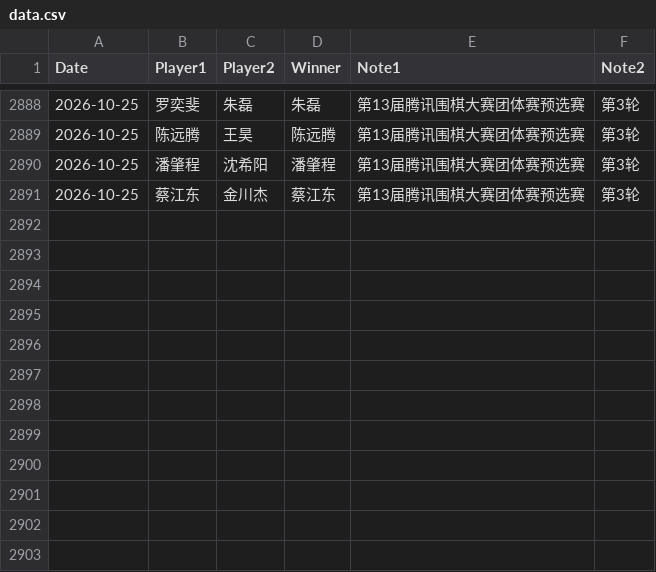
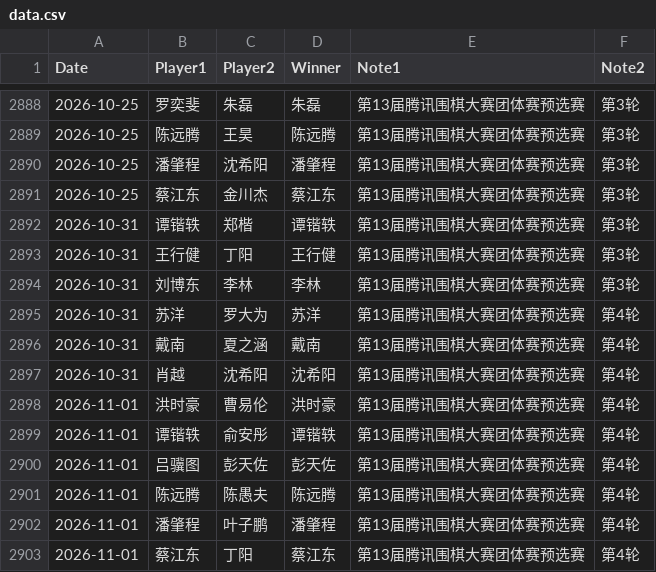
Before and after one commit to dingyang-2025/tx-go-ratings, a CSV file: data.csv, drawn as a sheet; only a part is shown, gaps mark what is left out; the diff names each change by its address in the sheet, - before the commit and + after, or states it on an @@ line.

Commit message:
data: update team qualifying rounds three and four

```diff
--- a/data.csv
+++ b/data.csv
+row 2892: 2026-10-31 | 谭锴轶 | 郑楷 | 谭锴轶 | 第13届腾讯围棋大赛团体赛预选赛 | 第3轮
+row 2893: 2026-10-31 | 王行健 | 丁阳 | 王行健 | 第13届腾讯围棋大赛团体赛预选赛 | 第3轮
+row 2894: 2026-10-31 | 刘博东 | 李林 | 李林 | 第13届腾讯围棋大赛团体赛预选赛 | 第3轮
+row 2895: 2026-10-31 | 苏洋 | 罗大为 | 苏洋 | 第13届腾讯围棋大赛团体赛预选赛 | 第4轮
+row 2896: 2026-10-31 | 戴南 | 夏之涵 | 戴南 | 第13届腾讯围棋大赛团体赛预选赛 | 第4轮
+row 2897: 2026-10-31 | 肖越 | 沈希阳 | 沈希阳 | 第13届腾讯围棋大赛团体赛预选赛 | 第4轮
+row 2898: 2026-11-01 | 洪时豪 | 曹易伦 | 洪时豪 | 第13届腾讯围棋大赛团体赛预选赛 | 第4轮
+row 2899: 2026-11-01 | 谭锴轶 | 俞安彤 | 谭锴轶 | 第13届腾讯围棋大赛团体赛预选赛 | 第4轮
+row 2900: 2026-11-01 | 吕骥图 | 彭天佐 | 彭天佐 | 第13届腾讯围棋大赛团体赛预选赛 | 第4轮
+row 2901: 2026-11-01 | 陈远腾 | 陈愚夫 | 陈远腾 | 第13届腾讯围棋大赛团体赛预选赛 | 第4轮
+row 2902: 2026-11-01 | 潘肇程 | 叶子鹏 | 潘肇程 | 第13届腾讯围棋大赛团体赛预选赛 | 第4轮
+row 2903: 2026-11-01 | 蔡江东 | 丁阳 | 蔡江东 | 第13届腾讯围棋大赛团体赛预选赛 | 第4轮
```
